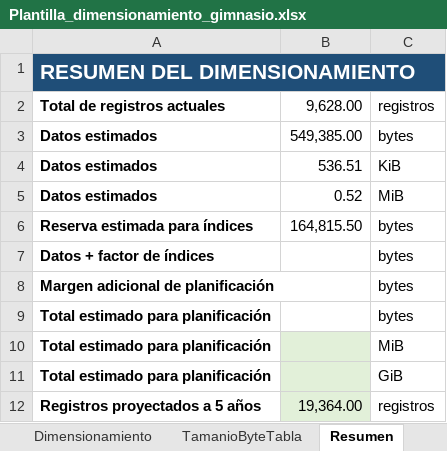
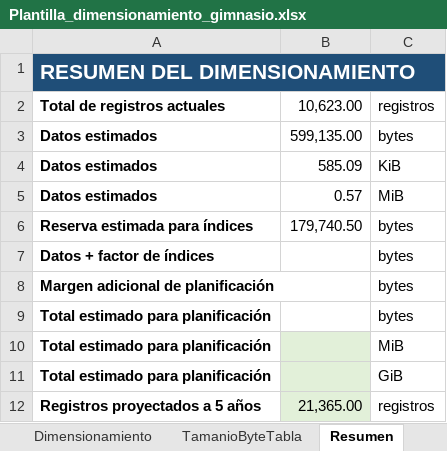
Before and after one commit to DavidAlCrCa/ABD_ProyectoFinal, an Excel workbook: Plantilla_dimensionamiento_gimnasio.xlsx, sheet Resumen, drawn as a sheet; values as stored, in another font and other column widths than the file's, no borders; the diff names each change by its address in the sheet, - before the commit and + after, or states it on an @@ line.

Commit message:
Add files via upload

```diff
--- a/Plantilla_dimensionamiento_gimnasio.xlsx (sheet Resumen)
+++ b/Plantilla_dimensionamiento_gimnasio.xlsx (sheet Resumen)
-B2: 9,628.00
+B2: 10,623.00
-B3: 549,385.00
+B3: 599,135.00
-B4: 536.51
+B4: 585.09
-B5: 0.52
+B5: 0.57
-B6: 164,815.50
+B6: 179,740.50
-B12: 19,364.00
+B12: 21,365.00
```
Also changed, not shown: sheet Dimensionamiento.
